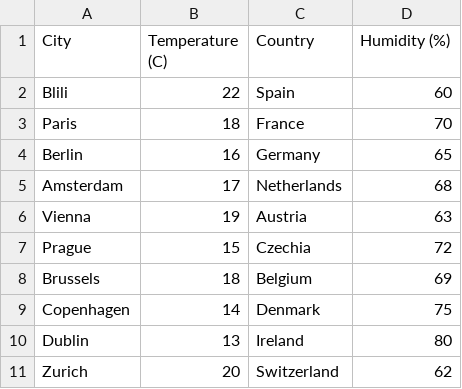
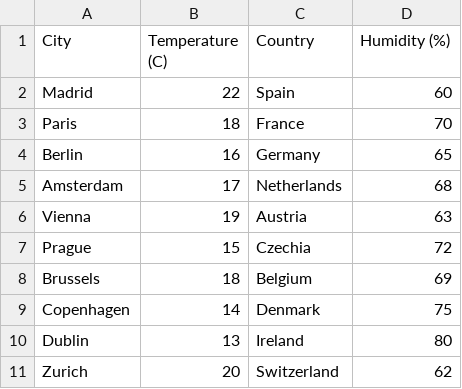
Before and after one commit to MartaOlive/TAPIS, a CSV file: temporal/csv/joinTable1.csv, drawn as a sheet.

Commit message:
Arreglat el join

```diff
--- a/temporal/csv/joinTable1.csv
+++ b/temporal/csv/joinTable1.csv
@@ -1,3 +1,3 @@
 City,Temperature (C),Country,Humidity (%)
-Blili,22,Spain,60
+Madrid,22,Spain,60
 Paris,18,France,70
```
Also changed, not shown: 3 other files.
